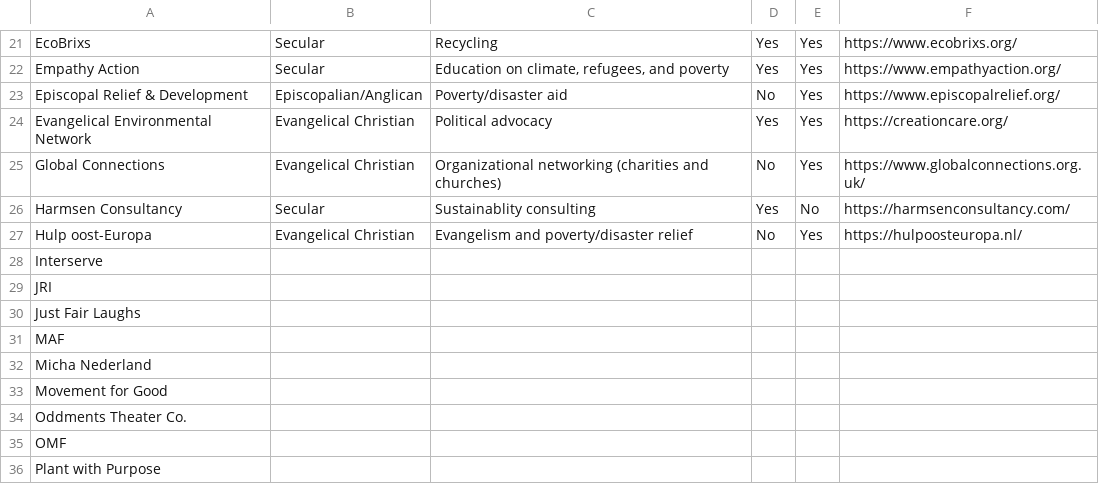
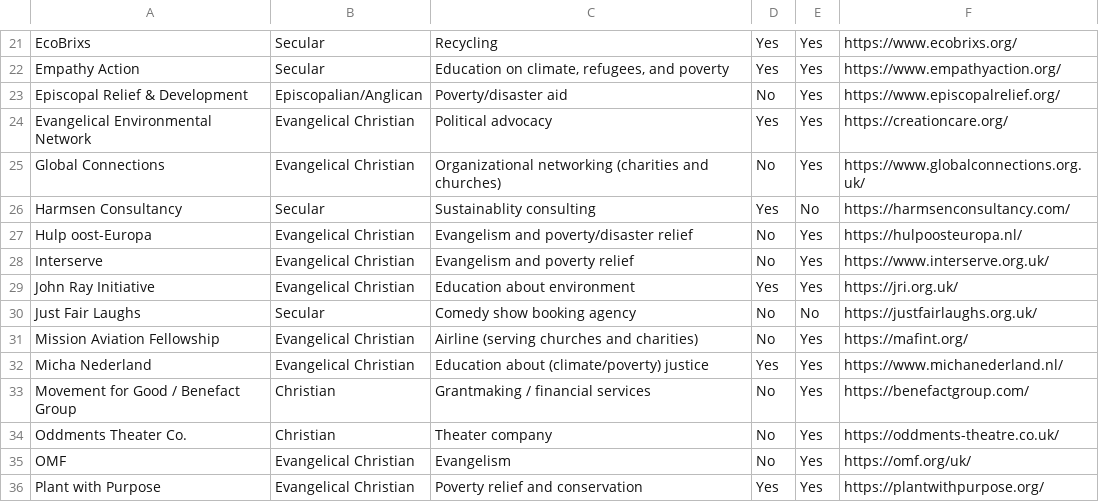
Before and after one commit to urban-stack/climate-networking, a CSV file: pilot-data/nodes.csv, drawn as a sheet; only a part is shown, gaps mark what is left out; the diff covers the shown part only.

Commit message:
Added additional node data for Climate Stewarts partners

```diff
--- a/pilot-data/nodes.csv
+++ b/pilot-data/nodes.csv
@@ -27,10 +27,10 @@ Harmsen Consultancy,Secular,Sustainablity consulting,Yes,No,https://harmsenconsu
 Hulp oost-Europa,Evangelical Christian,Evangelism and poverty/disaster relief,No,Yes,https://hulpoosteuropa.nl/
-Interserve,,,,,
-JRI,,,,,
-Just Fair Laughs,,,,,
-MAF,,,,,
-Micha Nederland,,,,,
-Movement for Good,,,,,
-Oddments Theater Co.,,,,,
-OMF,,,,,
-Plant with Purpose,,,,,
+Interserve,Evangelical Christian,Evangelism and poverty relief,No,Yes,https://www.interserve.org.uk/
+John Ray Initiative,Evangelical Christian,Education about environment,Yes,Yes,https://jri.org.uk/
+Just Fair Laughs,Secular,Comedy show booking agency,No,No,https://justfairlaughs.org.uk/
+Mission Aviation Fellowship,Evangelical Christian,Airline (serving churches and charities),No,Yes,https://mafint.org/
+Micha Nederland,Evangelical Christian,Education about (climate/poverty) justice,Yes,Yes,https://www.michanederland.nl/
+Movement for Good / Benefact Group,Christian,Grantmaking / financial services,No,Yes,https://benefactgroup.com/
+Oddments Theater Co.,Christian,Theater company,No,Yes,https://oddments-theatre.co.uk/
+OMF,Evangelical Christian,Evangelism,No,Yes,https://omf.org/uk/
+Plant with Purpose,Evangelical Christian,Poverty relief and conservation,Yes,Yes,https://plantwithpurpose.org/
```
Also changed, not shown: 50 edited cells elsewhere in this file, pilot-data/links.csv.
